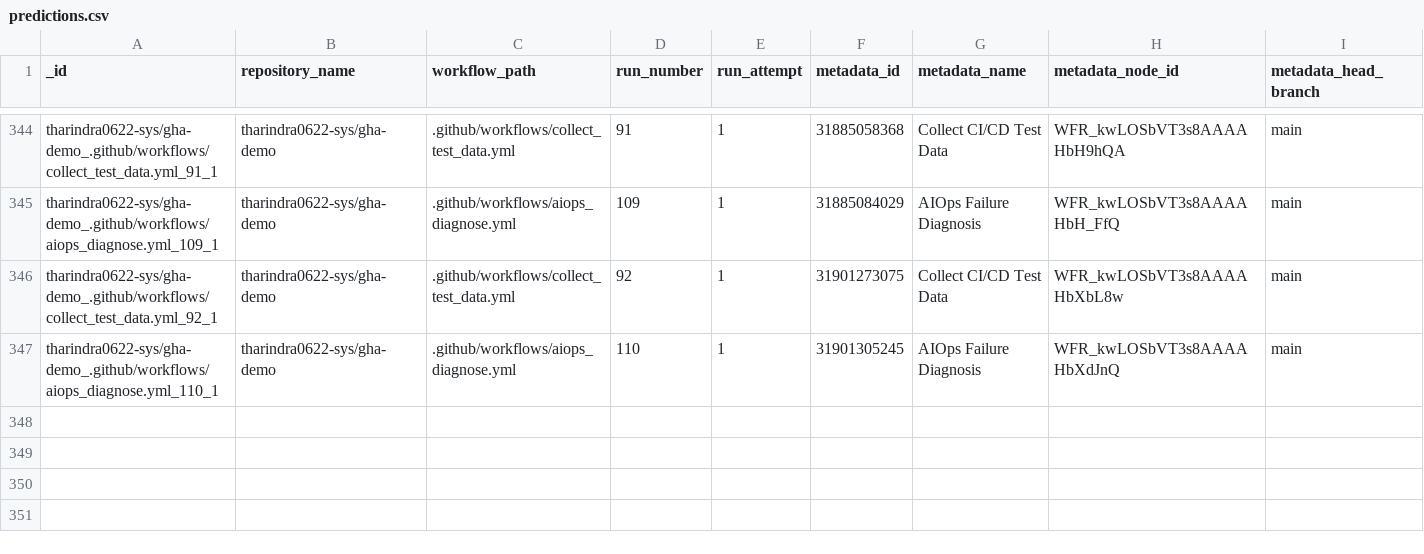
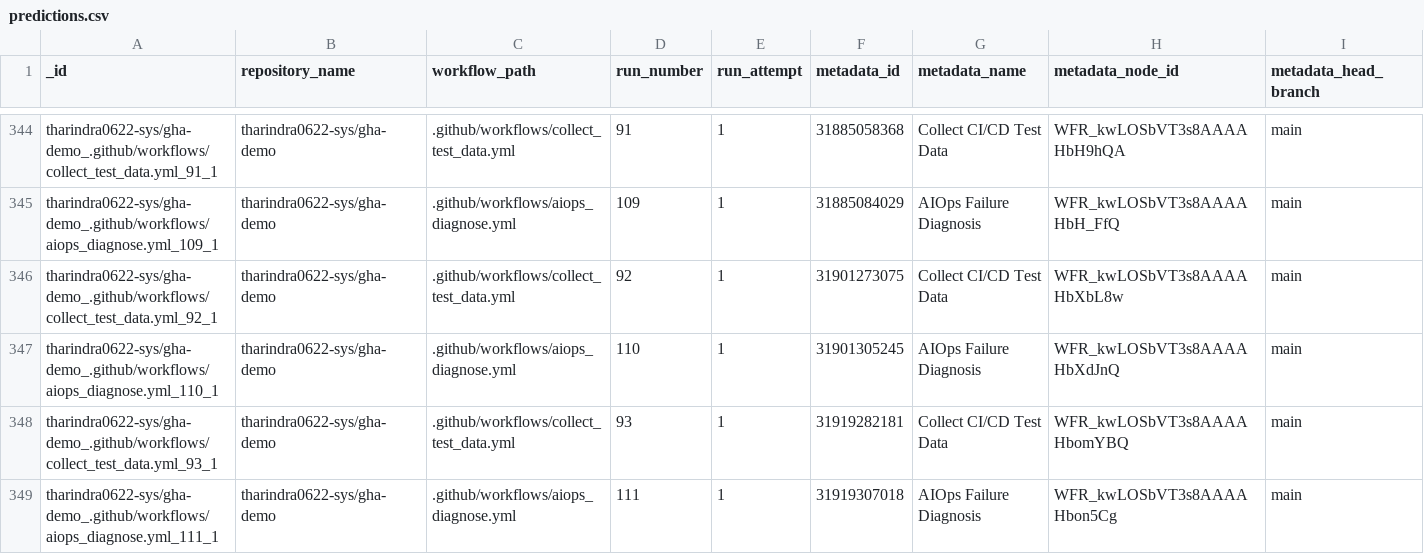
Before and after one commit to tharindra0622-sys/gha-demo, a CSV file: data/predictions.csv, drawn as a sheet; only a part is shown, gaps mark what is left out; rows hold the shown columns only; the diff names each change by its address in the sheet, - before the commit and + after, or states it on an @@ line.

```diff
--- a/data/predictions.csv
+++ b/data/predictions.csv
+row 348: tharindra0622-sys/gha-demo_.github/workflows/collect_test_data.yml_93_1 | tharindra0622-sys/gha-demo | .github/workflows/collect_test_data.yml | 93 | 1 | 31919282181 | Collect CI/CD Test Data | WFR_kwLOSbVT3s8AAAAHbomYBQ | main
+row 349: tharindra0622-sys/gha-demo_.github/workflows/aiops_diagnose.yml_111_1 | tharindra0622-sys/gha-demo | .github/workflows/aiops_diagnose.yml | 111 | 1 | 31919307018 | AIOps Failure Diagnosis | WFR_kwLOSbVT3s8AAAAHbon5Cg | main
```
Also changed, not shown: data/test_data.csv, 1 other file.
